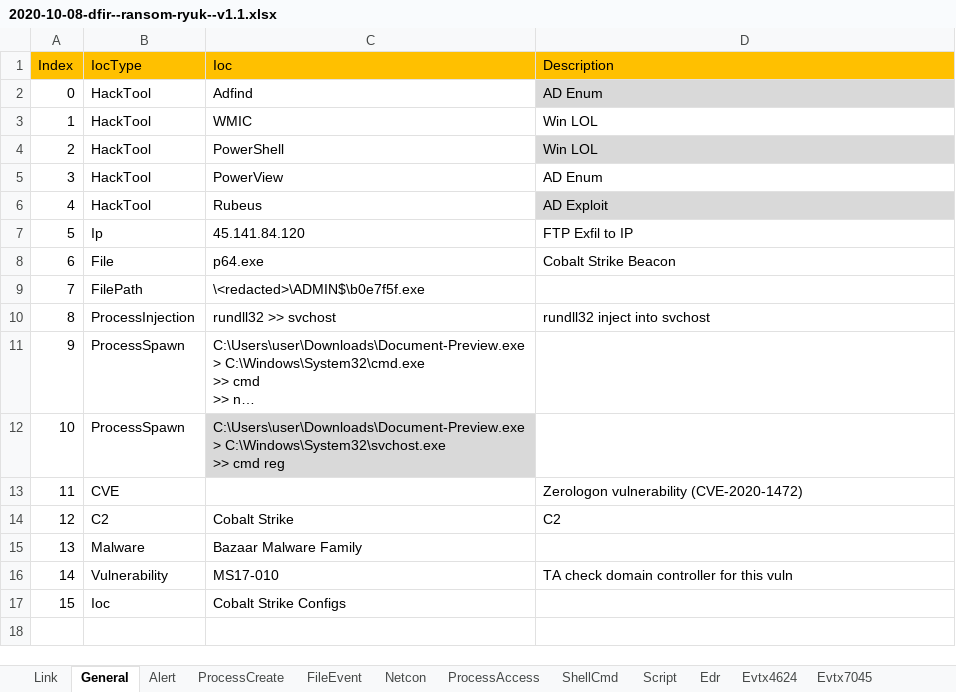
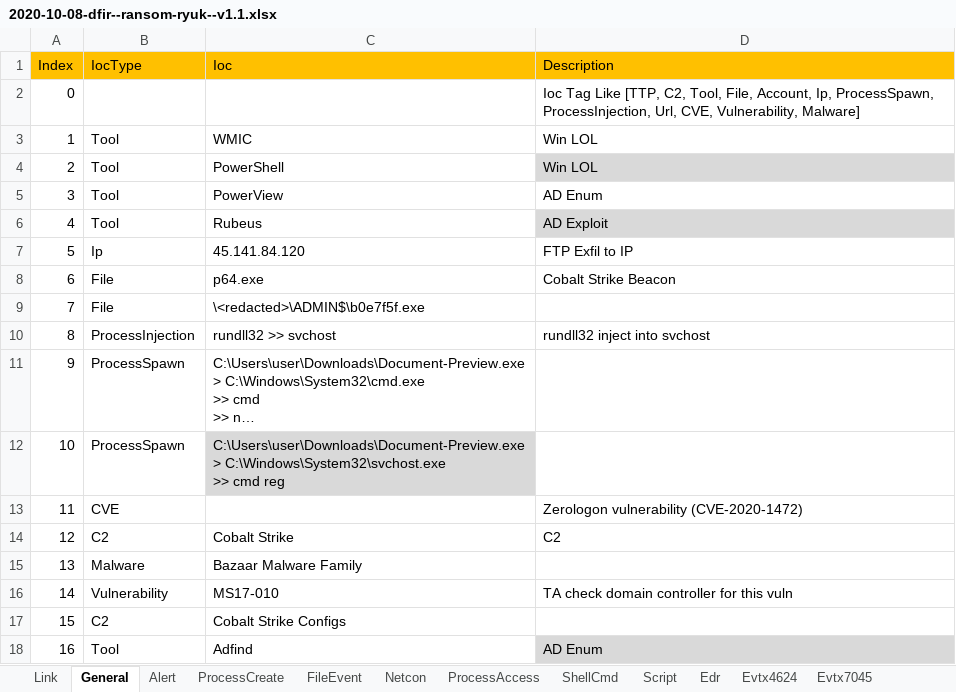
Before and after one commit to harveywargo2/h2w-delta, an Excel workbook: delta2/evidence/dfir/2020-10-08-dfir--ransom-ryuk--v1.1.xlsx, sheet General, drawn as a sheet; long unchanged cells end in …; values as stored, in another font and other column widths than the file's, no borders; table styles not drawn; removed rows and columns are numbered as before the commit, all else as after; the diff names each change by its address in the sheet, - before the commit and + after, or states it on an @@ line.

```diff
--- a/delta2/evidence/dfir/2020-10-08-dfir--ransom-ryuk--v1.1.xlsx (sheet General)
+++ b/delta2/evidence/dfir/2020-10-08-dfir--ransom-ryuk--v1.1.xlsx (sheet General)
-row 2: 0 | HackTool | Adfind | AD Enum
+row 2: 0 |  |  | Ioc Tag Like [TTP, C2, Tool, File, Account, Ip, ProcessSpawn, ProcessInjection, Url, CVE, Vulnerability, Malware]
-B3:B6 (IocType): HackTool
+B3:B6 (IocType): Tool
-B9 (IocType): FilePath
+B9 (IocType): File
-B17 (IocType): Ioc
+B17 (IocType): C2
+row 18: 16 | Tool | Adfind | AD Enum
```
Also changed, not shown: sheet Alert, sheet FileEvent, sheet Script, sheet ProcessCreate, sheet ShellCmd, sheet Evtx4624, 3 more sheets, delta2/evidence/dfir/2020-04-04-dfir--ransom-unknown--v1.1.xlsx, delta2/evidence/dfir/2020-06-10-dfir--ransom-lockbit--v1.1.xlsx, 4 other files.
